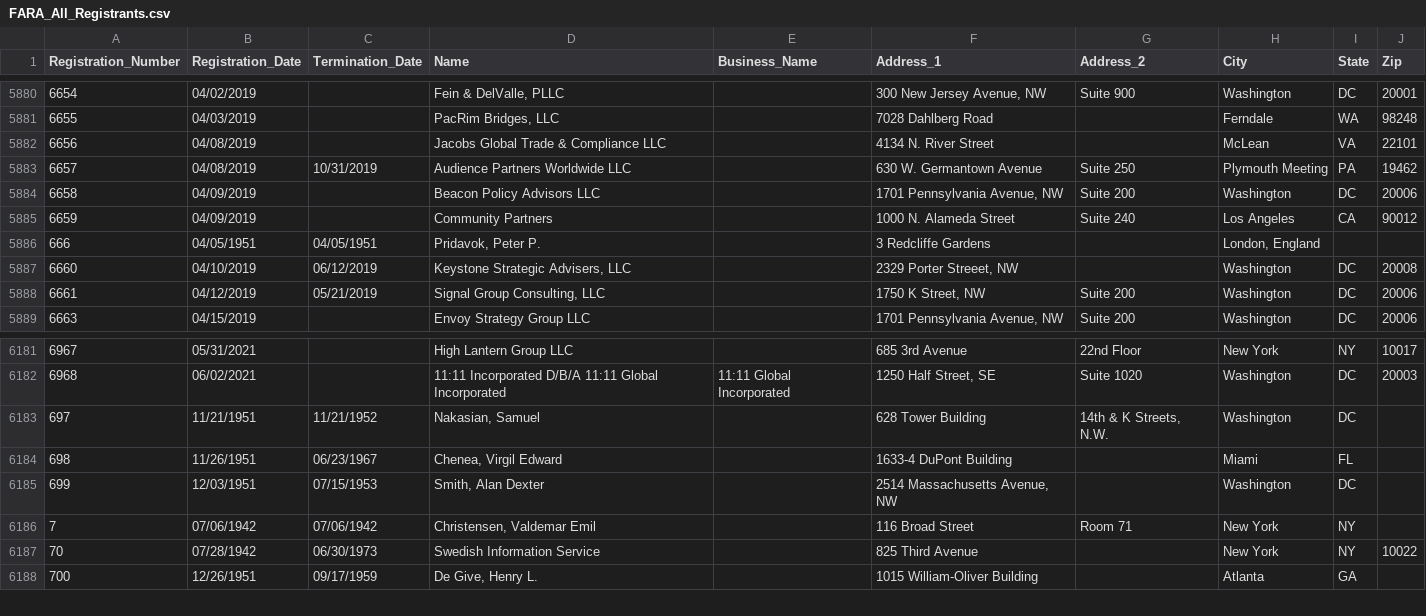
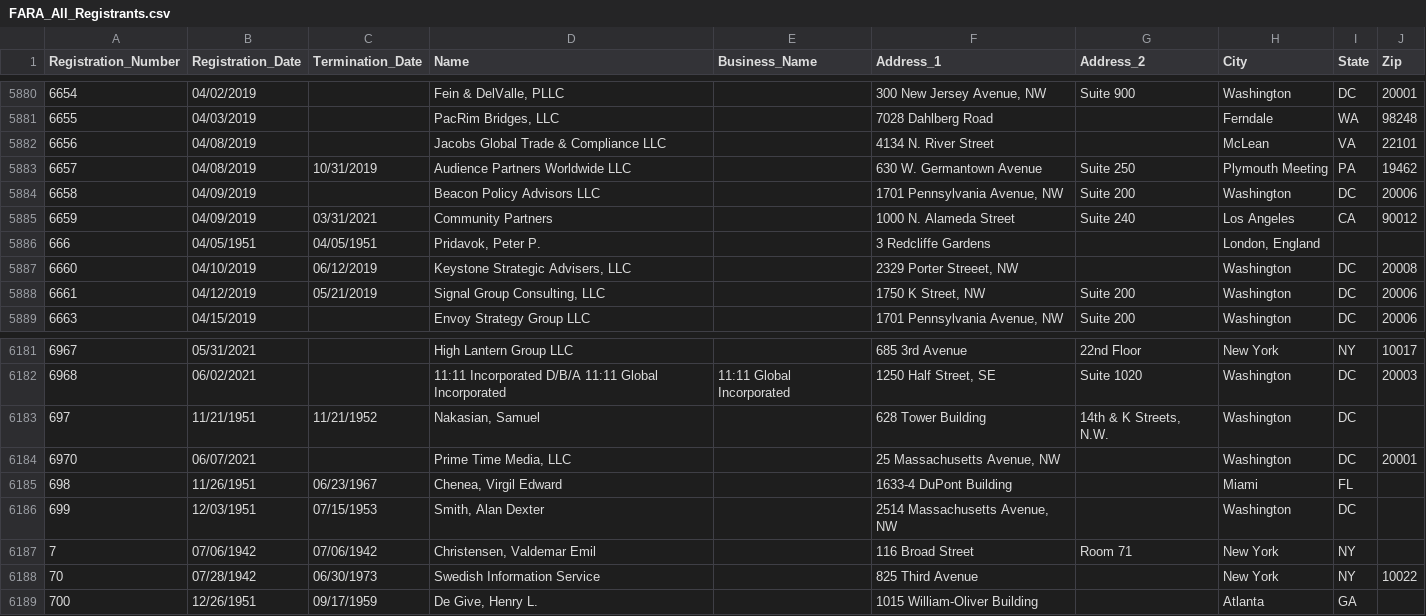
Before and after one commit to simonw/fara-history, a CSV file: FARA_All_Registrants.csv, drawn as a sheet; only a part is shown, gaps mark what is left out.

Commit message:
1 row changed, 1 row added
1 row changed

  Registration_Number: 6659
    Termination_Date: "" => "03/31/2021"

1 row added

  Registration_Number: 6970
  Registration_Date: 06/07/2021
  Termination_Date:
  Name: Prime Time Media, LLC
  Business_Name:
  Address_1: 25 Massachusetts Avenue, NW
  Address_2:
  City: Washington
  State: DC
  Zip: 20001

[skip ci]

```diff
--- a/FARA_All_Registrants.csv
+++ b/FARA_All_Registrants.csv
@@ -5884,3 +5884,3 @@
 "6658","04/09/2019","","Beacon Policy Advisors LLC","","1701 Pennsylvania Avenue, NW","Suite 200","Washington","DC","20006"
-"6659","04/09/2019","","Community Partners","","1000 N. Alameda Street","Suite 240","Los Angeles","CA","90012"
+"6659","04/09/2019","03/31/2021","Community Partners","","1000 N. Alameda Street","Suite 240","Los Angeles","CA","90012"
 "666","04/05/1951","04/05/1951","Pridavok, Peter P.","","3 Redcliffe Gardens","","London, England","",""
@@ -6183,2 +6183,3 @@
 "697","11/21/1951","11/21/1952","Nakasian, Samuel","","628 Tower Building","14th & K Streets, N.W.","Washington","DC",""
+"6970","06/07/2021","","Prime Time Media, LLC","","25 Massachusetts Avenue, NW","","Washington","DC","20001"
 "698","11/26/1951","06/23/1967","Chenea, Virgil Edward","","1633-4 DuPont Building","","Miami","FL",""
```
